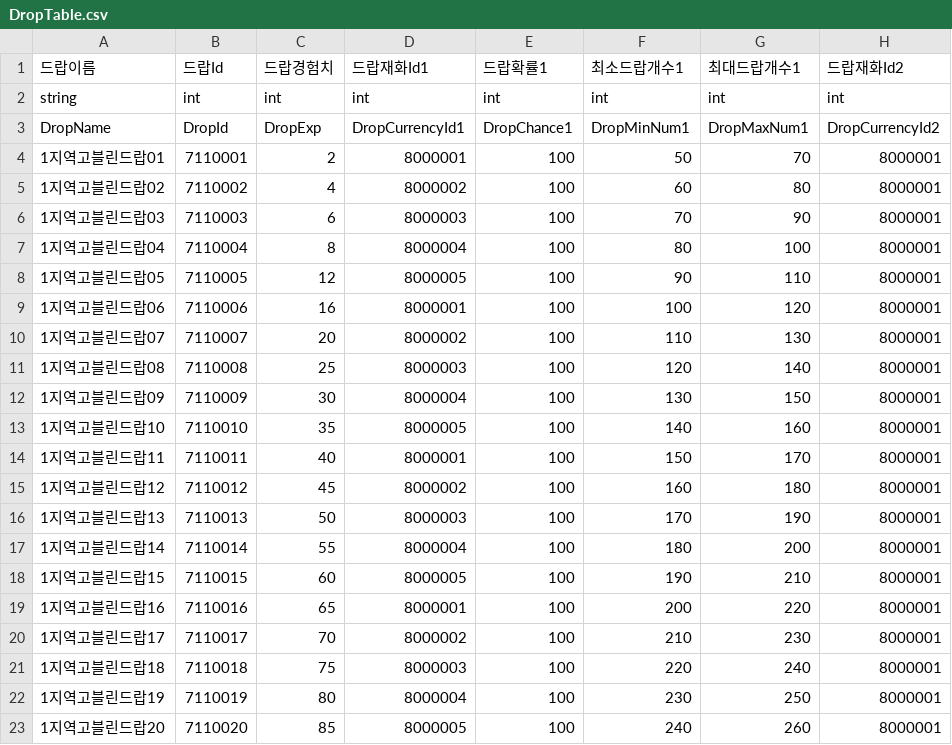
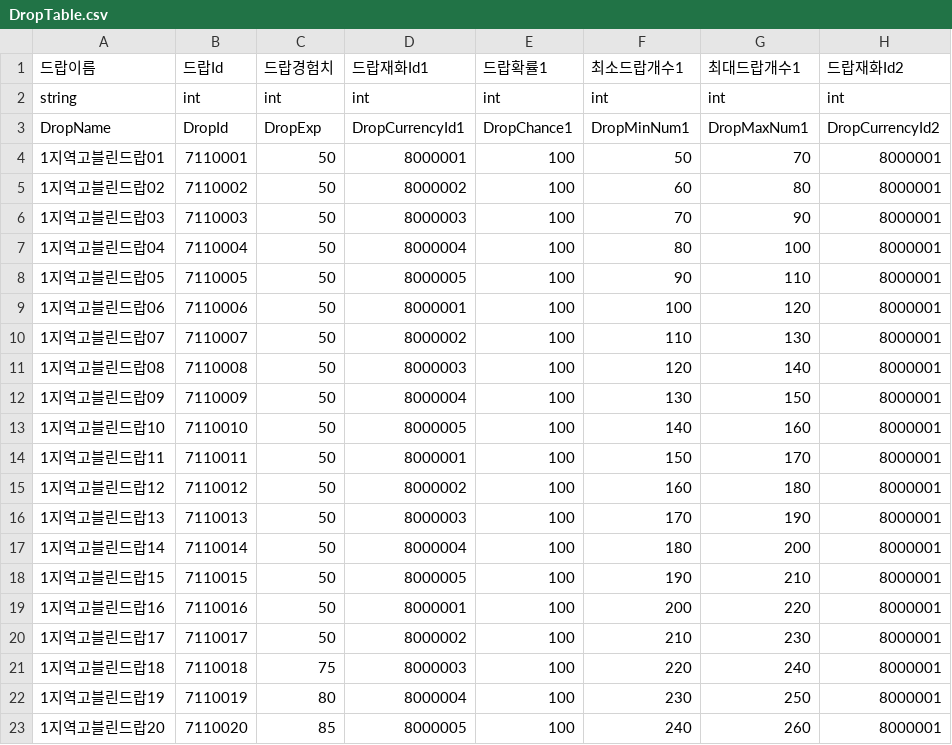
Before and after one commit to HAGU-G/Team-Lost-Vikings, a CSV file: Assets/DataTable/DropTable.csv, drawn as a sheet; only a part is shown; the diff names each change by its address in the sheet, - before the commit and + after, or states it on an @@ line.

```diff
--- a/Assets/DataTable/DropTable.csv
+++ b/Assets/DataTable/DropTable.csv
-C4 (드랍경험치): 2
+C4 (드랍경험치): 50
-C5 (드랍경험치): 4
+C5 (드랍경험치): 50
-C6 (드랍경험치): 6
+C6 (드랍경험치): 50
-C7 (드랍경험치): 8
+C7 (드랍경험치): 50
-C8 (드랍경험치): 12
+C8 (드랍경험치): 50
-C9 (드랍경험치): 16
+C9 (드랍경험치): 50
-C10 (드랍경험치): 20
+C10 (드랍경험치): 50
-C11 (드랍경험치): 25
+C11 (드랍경험치): 50
-C12 (드랍경험치): 30
+C12 (드랍경험치): 50
-C13 (드랍경험치): 35
+C13 (드랍경험치): 50
-C14 (드랍경험치): 40
+C14 (드랍경험치): 50
-C15 (드랍경험치): 45
+C15 (드랍경험치): 50
-C17 (드랍경험치): 55
+C17 (드랍경험치): 50
-C18 (드랍경험치): 60
+C18 (드랍경험치): 50
-C19 (드랍경험치): 65
+C19 (드랍경험치): 50
-C20 (드랍경험치): 70
+C20 (드랍경험치): 50
```
Also changed, not shown: 2 other files.
